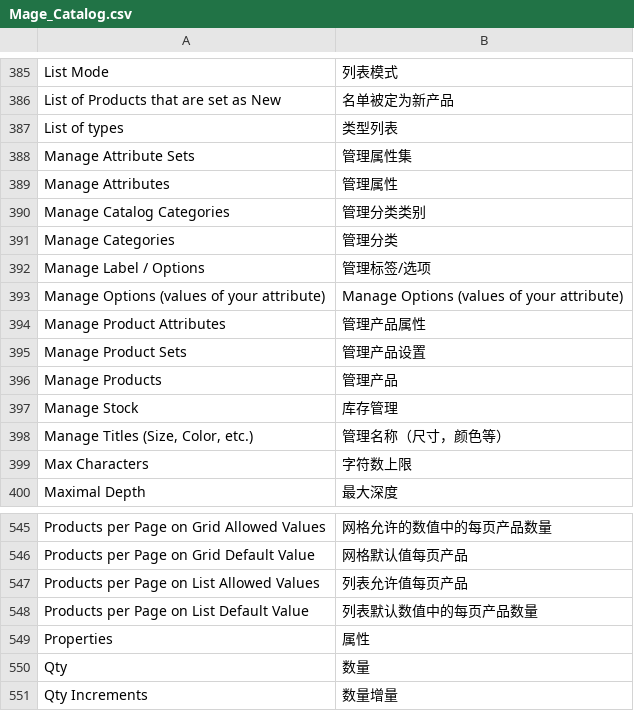
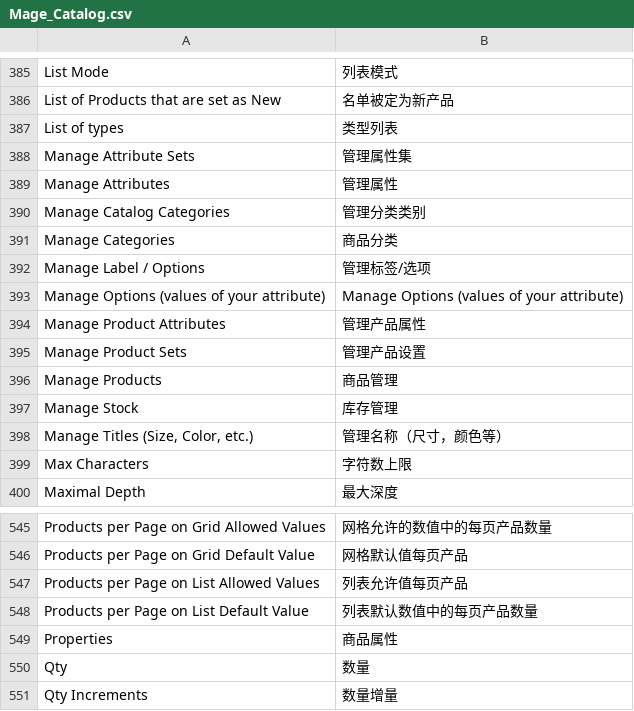
Before and after one commit to liyanouou/magento, a CSV file: app/locale/zh_CN/Mage_Catalog.csv, drawn as a sheet; only a part is shown, gaps mark what is left out.

```diff
--- a/app/locale/zh_CN/Mage_Catalog.csv
+++ b/app/locale/zh_CN/Mage_Catalog.csv
@@ -390,3 +390,3 @@
 "Manage Catalog Categories","管理分类类别"
-"Manage Categories","管理分类"
+"Manage Categories","商品分类"
 "Manage Label / Options","管理标签/选项"
@@ -395,3 +395,3 @@
 "Manage Product Sets","管理产品设置"
-"Manage Products","管理产品"
+"Manage Products","商品管理"
 "Manage Stock","库存管理"
@@ -548,3 +548,3 @@
 "Products per Page on List Default Value","列表默认数值中的每页产品数量"
-"Properties","属性"
+"Properties","商品属性"
 "Qty","数量"
```
Also changed, not shown: app/locale/zh_CN/Mage_Adminhtml.csv, app/locale/zh_CN/Mage_Customer.csv, 3 other files.
